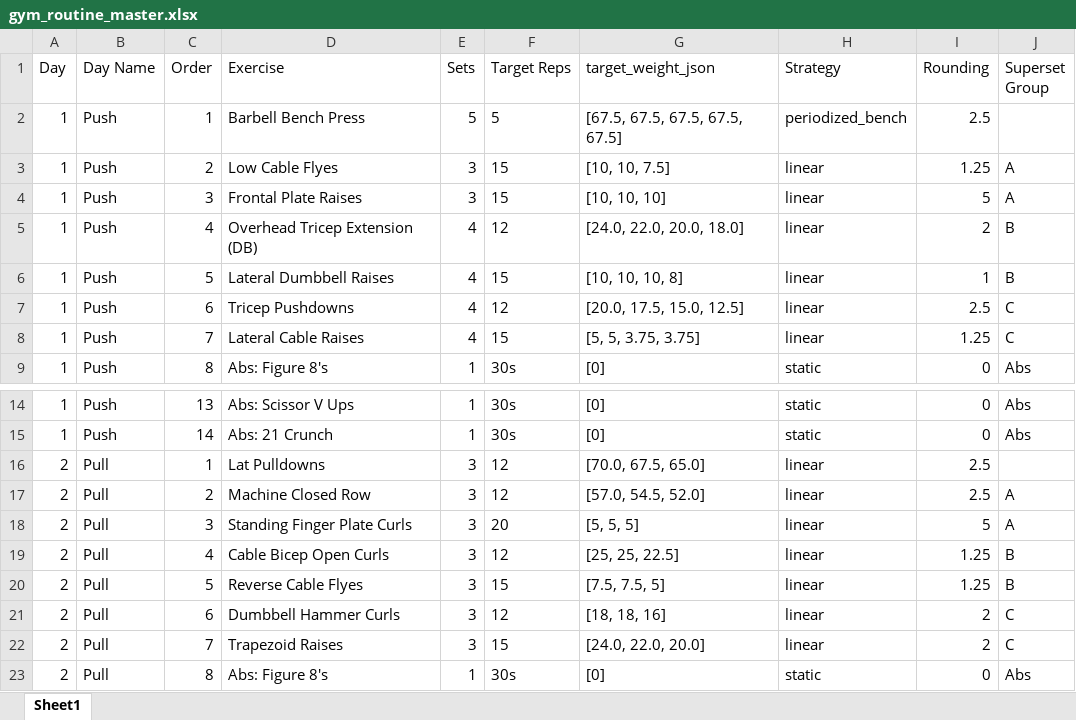
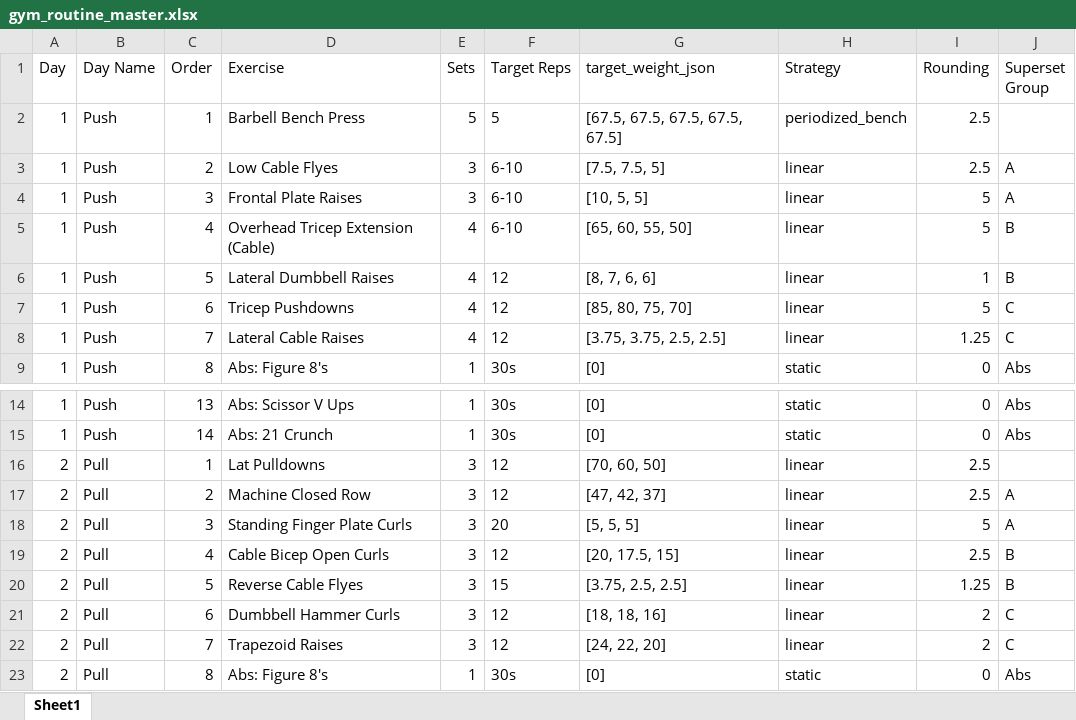
Before and after one commit to Sterrysx/GYM_AI, an Excel workbook: backend/gym_routine_master.xlsx, sheet Sheet1, drawn as a sheet; only a part is shown, gaps mark what is left out; values as stored, in another font and other column widths than the file's, no borders; the diff covers the shown part only; the diff names each change by its address in the sheet, - before the commit and + after, or states it on an @@ line.

```diff
--- a/backend/gym_routine_master.xlsx (sheet Sheet1)
+++ b/backend/gym_routine_master.xlsx (sheet Sheet1)
-F3:F4 (Target Reps): 15
+F3:F4 (Target Reps): 6-10
-G3 (target_weight_json): [10, 10, 7.5]
+G3 (target_weight_json): [7.5, 7.5, 5]
-I3 (Rounding): 1.25
+I3 (Rounding): 2.5
-G4 (target_weight_json): [10, 10, 10]
+G4 (target_weight_json): [10, 5, 5]
-D5 (Exercise): Overhead Tricep Extension (DB)
+D5 (Exercise): Overhead Tricep Extension (Cable)
-F5 (Target Reps): 12
+F5 (Target Reps): 6-10
-G5 (target_weight_json): [24.0, 22.0, 20.0, 18.0]
+G5 (target_weight_json): [65, 60, 55, 50]
-I5 (Rounding): 2
+I5 (Rounding): 5
-F6 (Target Reps): 15
+F6 (Target Reps): 12
-G6 (target_weight_json): [10, 10, 10, 8]
+G6 (target_weight_json): [8, 7, 6, 6]
-G7 (target_weight_json): [20.0, 17.5, 15.0, 12.5]
+G7 (target_weight_json): [85, 80, 75, 70]
-I7 (Rounding): 2.5
+I7 (Rounding): 5
-F8 (Target Reps): 15
+F8 (Target Reps): 12
-G8 (target_weight_json): [5, 5, 3.75, 3.75]
+G8 (target_weight_json): [3.75, 3.75, 2.5, 2.5]
-G16 (target_weight_json): [70.0, 67.5, 65.0]
+G16 (target_weight_json): [70, 60, 50]
-G17 (target_weight_json): [57.0, 54.5, 52.0]
+G17 (target_weight_json): [47, 42, 37]
-G19 (target_weight_json): [25, 25, 22.5]
+G19 (target_weight_json): [20, 17.5, 15]
-I19 (Rounding): 1.25
+I19 (Rounding): 2.5
-G20 (target_weight_json): [7.5, 7.5, 5]
+G20 (target_weight_json): [3.75, 2.5, 2.5]
-F22 (Target Reps): 15
+F22 (Target Reps): 12
-G22 (target_weight_json): [24.0, 22.0, 20.0]
+G22 (target_weight_json): [24, 22, 20]
```
Also changed, not shown: 35 edited cells elsewhere in this sheet, 11 other files.
